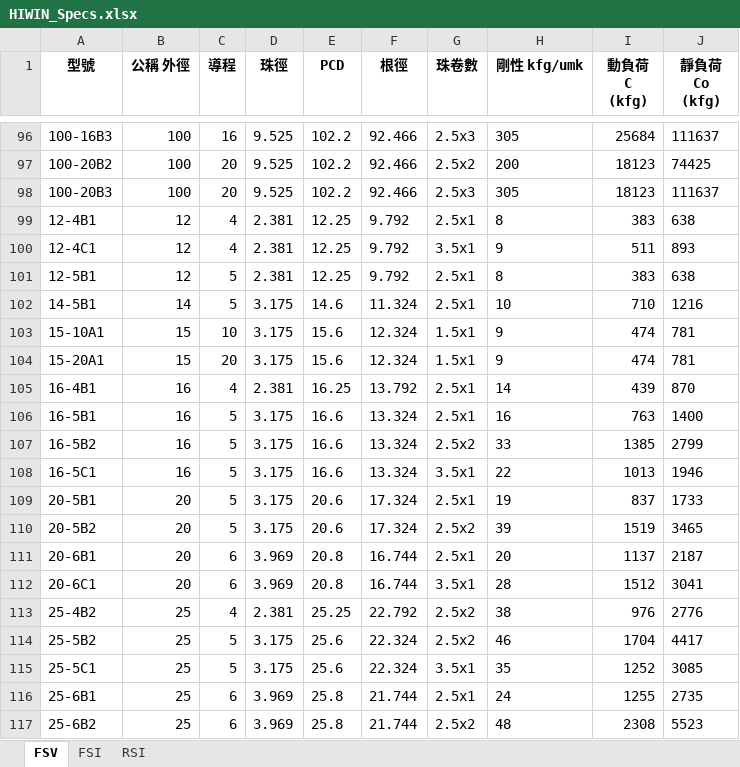
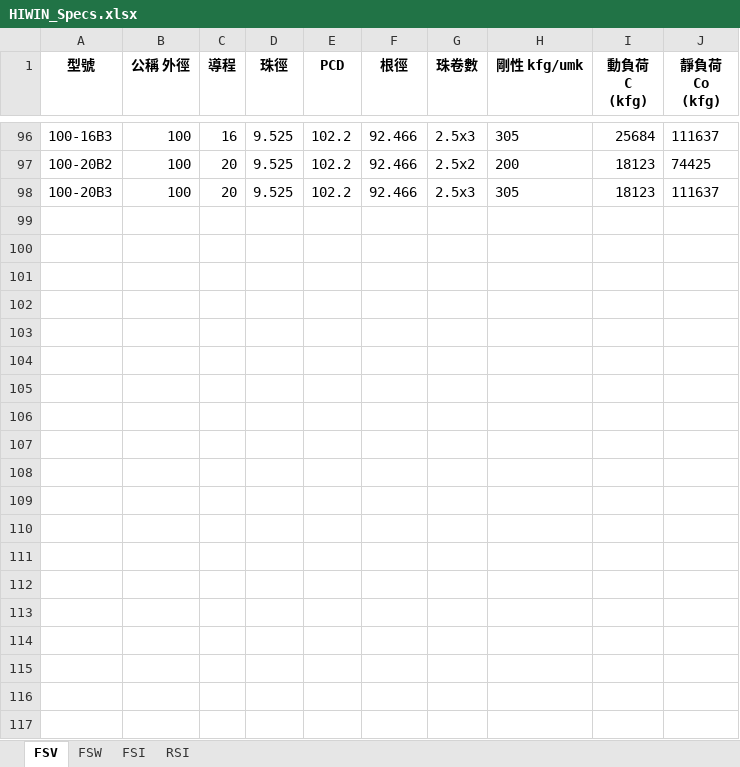
Before and after one commit to tonylung-code/FEED-SYSTEM-GAI, an Excel workbook: data/HIWIN_Specs.xlsx, sheet FSV, drawn as a sheet; only a part is shown, gaps mark what is left out; values as stored, in another font and other column widths than the file's, no borders; the diff covers the shown part only; the diff names each change by its address in the sheet, - before the commit and + after, or states it on an @@ line.

```diff
--- a/data/HIWIN_Specs.xlsx (sheet FSV)
+++ b/data/HIWIN_Specs.xlsx (sheet FSV)
+sheet tab: FSW
-row 99: 12-4B1 | 12 | 4 | 2.381 | 12.25 | 9.792 | 2.5x1 | 8 | 383 | 638
-row 100: 12-4C1 | 12 | 4 | 2.381 | 12.25 | 9.792 | 3.5x1 | 9 | 511 | 893
-row 101: 12-5B1 | 12 | 5 | 2.381 | 12.25 | 9.792 | 2.5x1 | 8 | 383 | 638
-row 102: 14-5B1 | 14 | 5 | 3.175 | 14.6 | 11.324 | 2.5x1 | 10 | 710 | 1216
-row 103: 15-10A1 | 15 | 10 | 3.175 | 15.6 | 12.324 | 1.5x1 | 9 | 474 | 781
-row 104: 15-20A1 | 15 | 20 | 3.175 | 15.6 | 12.324 | 1.5x1 | 9 | 474 | 781
-row 105: 16-4B1 | 16 | 4 | 2.381 | 16.25 | 13.792 | 2.5x1 | 14 | 439 | 870
-row 106: 16-5B1 | 16 | 5 | 3.175 | 16.6 | 13.324 | 2.5x1 | 16 | 763 | 1400
-row 107: 16-5B2 | 16 | 5 | 3.175 | 16.6 | 13.324 | 2.5x2 | 33 | 1385 | 2799
-row 108: 16-5C1 | 16 | 5 | 3.175 | 16.6 | 13.324 | 3.5x1 | 22 | 1013 | 1946
-row 109: 20-5B1 | 20 | 5 | 3.175 | 20.6 | 17.324 | 2.5x1 | 19 | 837 | 1733
-row 110: 20-5B2 | 20 | 5 | 3.175 | 20.6 | 17.324 | 2.5x2 | 39 | 1519 | 3465
-row 111: 20-6B1 | 20 | 6 | 3.969 | 20.8 | 16.744 | 2.5x1 | 20 | 1137 | 2187
-row 112: 20-6C1 | 20 | 6 | 3.969 | 20.8 | 16.744 | 3.5x1 | 28 | 1512 | 3041
-row 113: 25-4B2 | 25 | 4 | 2.381 | 25.25 | 22.792 | 2.5x2 | 38 | 976 | 2776
-row 114: 25-5B2 | 25 | 5 | 3.175 | 25.6 | 22.324 | 2.5x2 | 46 | 1704 | 4417
-row 115: 25-5C1 | 25 | 5 | 3.175 | 25.6 | 22.324 | 3.5x1 | 35 | 1252 | 3085
-row 116: 25-6B1 | 25 | 6 | 3.969 | 25.8 | 21.744 | 2.5x1 | 24 | 1255 | 2735
-row 117: 25-6B2 | 25 | 6 | 3.969 | 25.8 | 21.744 | 2.5x2 | 48 | 2308 | 5523
```
Also changed, not shown: 85 removed rows elsewhere in this sheet, 2 other files.
